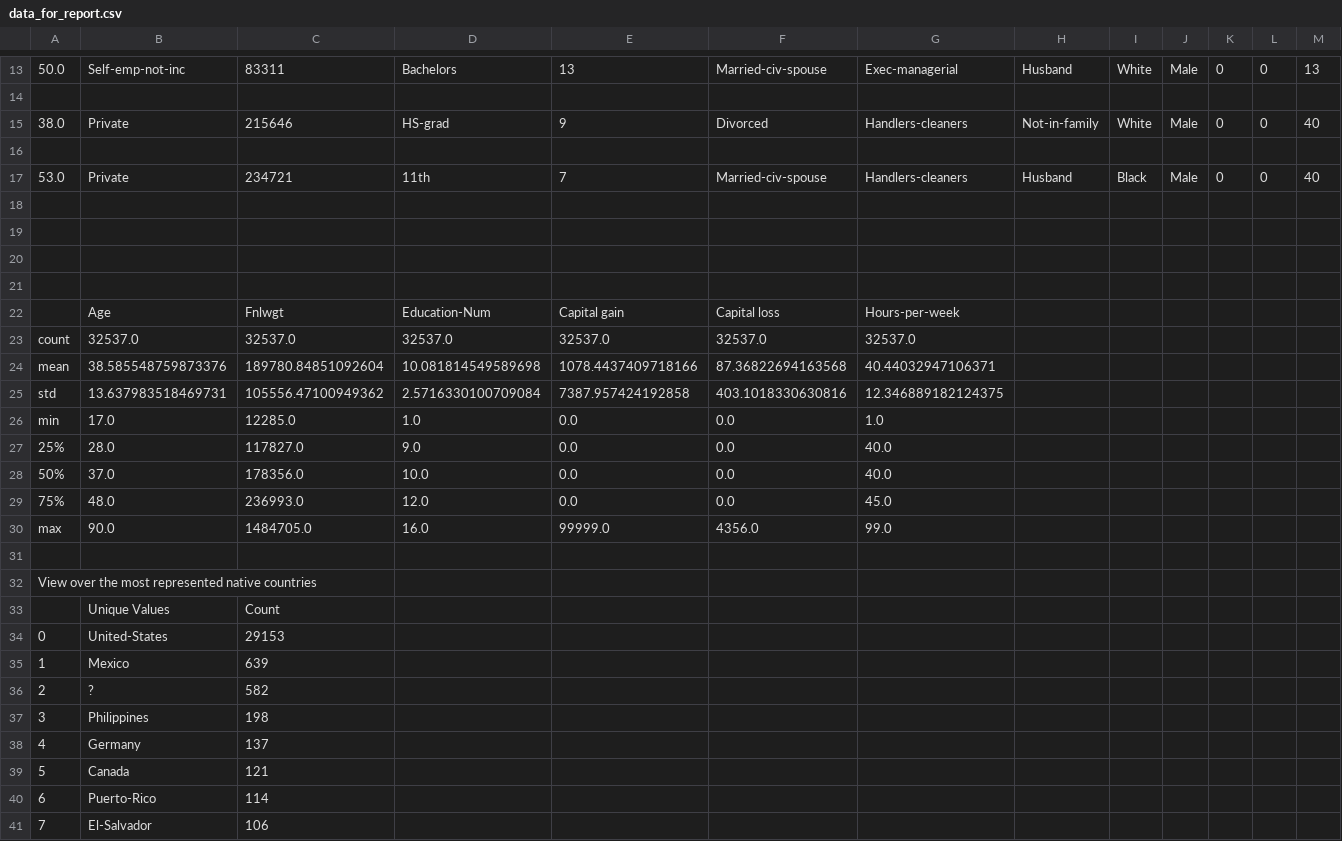
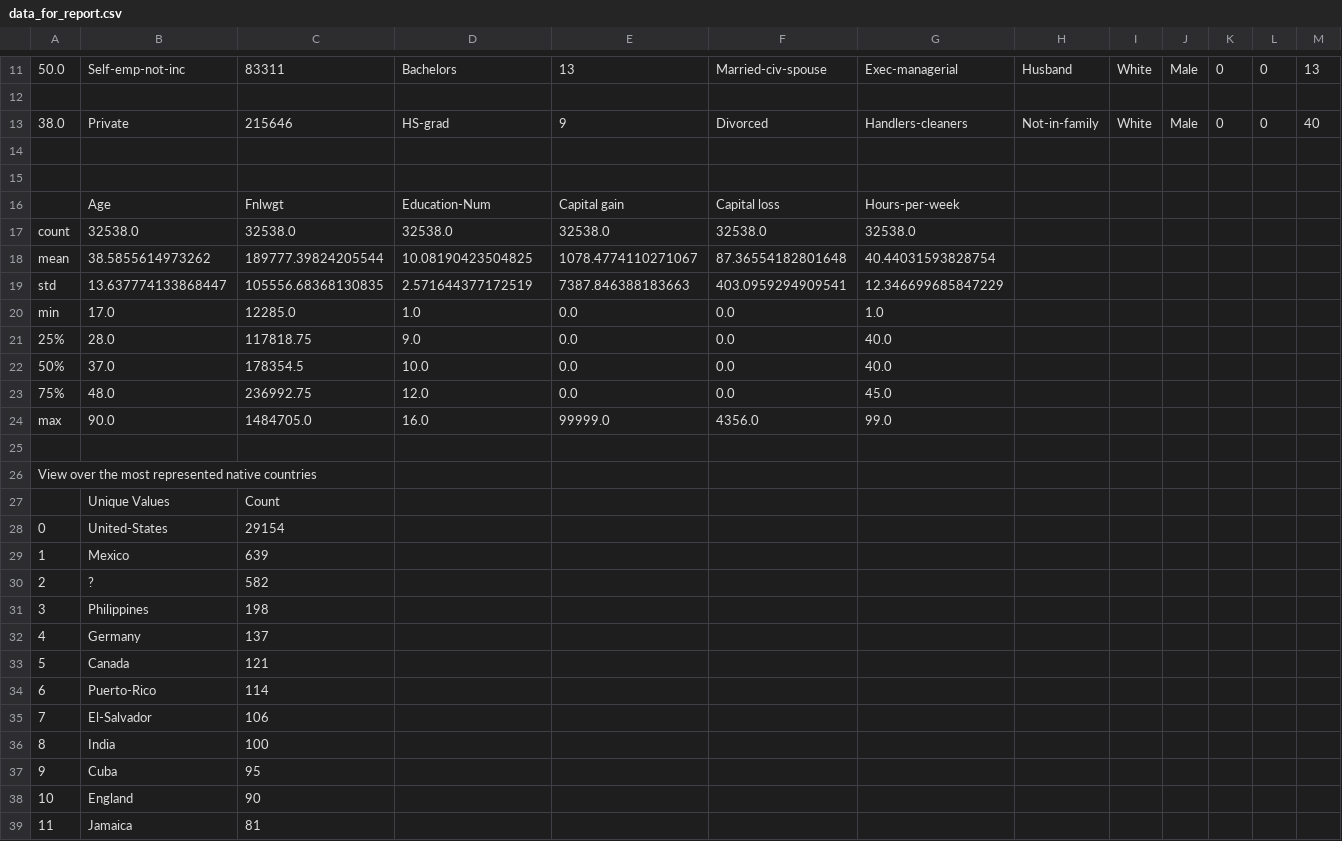
Before and after one commit to jlmacle/data-science-and-machine-learning-projects, a CSV file: MachineLearningRepository_Adult-dataset/data_for_report/data_for_report.csv, drawn as a sheet; only a part is shown, gaps mark what is left out; the shorter side is filled out with more unchanged rows; removed rows and columns are numbered as before the commit, all else as after; rows hold the shown columns only; the diff covers the shown part only; the diff names each change by its address in the sheet, - before the commit and + after, or states it on an @@ line.

```diff
--- a/MachineLearningRepository_Adult-dataset/data_for_report/data_for_report.csv
+++ b/MachineLearningRepository_Adult-dataset/data_for_report/data_for_report.csv
-row 17: 53.0 | Private | 234721 | 11th | 7 | Married-civ-spouse | Handlers-cleaners | Husband | Black | Male | 0 | 0 | 40
-row 18: (empty)
-row 19: (empty)
-row 20: (empty)
-row 23: count | 32537.0 | 32537.0 | 32537.0 | 32537.0 | 32537.0 | 32537.0
-row 24: mean | 38.585548759873376 | 189780.84851092604 | 10.081814549589698 | 1078.4437409718166 | 87.36822694163568 | 40.44032947106371
-row 25: std | 13.637983518469731 | 105556.47100949362 | 2.5716330100709084 | 7387.957424192858 | 403.1018330630816 | 12.346889182124375
+row 17: count | 32538.0 | 32538.0 | 32538.0 | 32538.0 | 32538.0 | 32538.0
+row 18: mean | 38.5855614973262 | 189777.39824205544 | 10.08190423504825 | 1078.4774110271067 | 87.36554182801648 | 40.44031593828754
+row 19: std | 13.637774133868447 | 105556.68368130835 | 2.571644377172519 | 7387.846388183663 | 403.0959294909541 | 12.346699685847229
-C21: 117827.0
+C21: 117818.75
-C22: 178356.0
+C22: 178354.5
-C23: 236993.0
+C23: 236992.75
-C28: 29153
+C28: 29154
```
Also changed, not shown: 19 added rows, 2 removed rows, 1 moved row and 16 edited cells elsewhere in this file, OFLC_H1B-dataset/data_for_report/data_for_report.csv, 2 other files.
